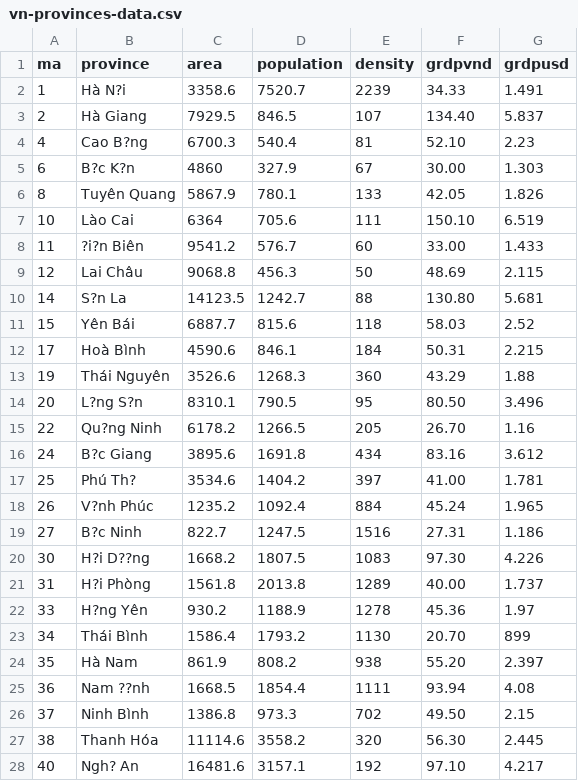
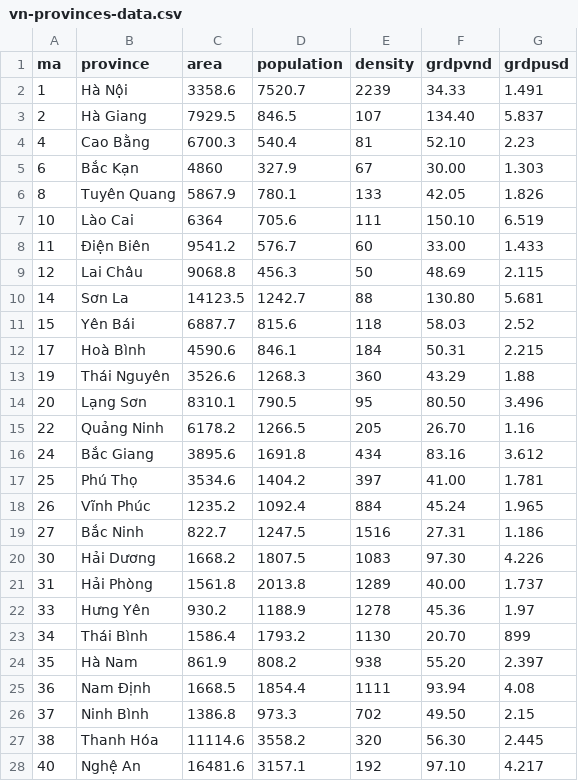
Before and after one commit to phlng241/lab3, a CSV file: vn-provinces-data.csv, drawn as a sheet; only a part is shown; the diff covers the shown part only.

Commit message:
Update vn-provinces-data.csv

```diff
--- a/vn-provinces-data.csv
+++ b/vn-provinces-data.csv
@@ -1,11 +1,11 @@
 ma,province,area,population,density,grdpvnd,grdpusd
-1,Hà N?i,3358.6,7520.7,2239,"34.33",1.491
+1,Hà Nội,3358.6,7520.7,2239,"34.33",1.491
 2,Hà Giang,7929.5,846.5,107,"134.40",5.837
-4,Cao B?ng,6700.3,540.4,81,"52.10",2.23
-6,B?c K?n,4860,327.9,67,"30.00",1.303
+4,Cao Bằng,6700.3,540.4,81,"52.10",2.23
+6,Bắc Kạn,4860,327.9,67,"30.00",1.303
 8,Tuyên Quang,5867.9,780.1,133,"42.05",1.826
 10,Lào Cai,6364,705.6,111,"150.10",6.519
-11,?i?n Biên,9541.2,576.7,60,"33.00",1.433
+11,Điện Biên,9541.2,576.7,60,"33.00",1.433
 12,Lai Châu,9068.8,456.3,50,"48.69",2.115
-14,S?n La,14123.5,1242.7,88,"130.80",5.681
+14,Sơn La,14123.5,1242.7,88,"130.80",5.681
 15,Yên Bái,6887.7,815.6,118,"58.03",2.52
@@ -13,16 +13,16 @@ ma,province,area,population,density,grdpvnd,grdpusd
 19,Thái Nguyên,3526.6,1268.3,360,"43.29",1.88
-20,L?ng S?n,8310.1,790.5,95,"80.50",3.496
-22,Qu?ng Ninh,6178.2,1266.5,205,"26.70",1.16
-24,B?c Giang,3895.6,1691.8,434,"83.16",3.612
-25,Phú Th?,3534.6,1404.2,397,"41.00",1.781
-26,V?nh Phúc,1235.2,1092.4,884,"45.24",1.965
-27,B?c Ninh,822.7,1247.5,1516,"27.31",1.186
-30,H?i D??ng,1668.2,1807.5,1083,"97.30",4.226
-31,H?i Phòng,1561.8,2013.8,1289,"40.00",1.737
-33,H?ng Yên,930.2,1188.9,1278,"45.36",1.97
+20,Lạng Sơn,8310.1,790.5,95,"80.50",3.496
+22,Quảng Ninh,6178.2,1266.5,205,"26.70",1.16
+24,Bắc Giang,3895.6,1691.8,434,"83.16",3.612
+25,Phú Thọ,3534.6,1404.2,397,"41.00",1.781
+26,Vĩnh Phúc,1235.2,1092.4,884,"45.24",1.965
+27,Bắc Ninh,822.7,1247.5,1516,"27.31",1.186
+30,Hải Dương,1668.2,1807.5,1083,"97.30",4.226
+31,Hải Phòng,1561.8,2013.8,1289,"40.00",1.737
+33,Hưng Yên,930.2,1188.9,1278,"45.36",1.97
 34,Thái Bình,1586.4,1793.2,1130,"20.70",899
 35,Hà Nam,861.9,808.2,938,"55.20",2.397
-36,Nam ??nh,1668.5,1854.4,1111,"93.94",4.08
+36,Nam Định,1668.5,1854.4,1111,"93.94",4.08
 37,Ninh Bình,1386.8,973.3,702,"49.50",2.15
 38,Thanh Hóa,11114.6,3558.2,320,"56.30",2.445
-40,Ngh? An,16481.6,3157.1,192,"97.10",4.217
+40,Nghệ An,16481.6,3157.1,192,"97.10",4.217
```
Also changed, not shown: 26 edited cells elsewhere in this file.
